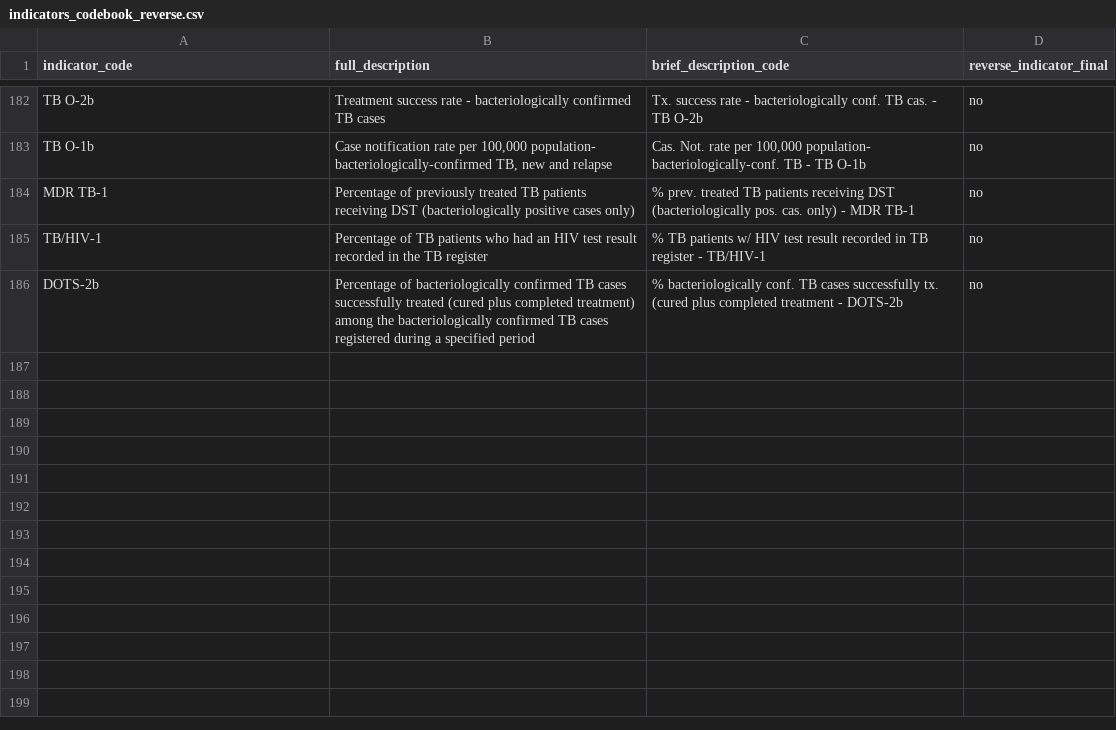
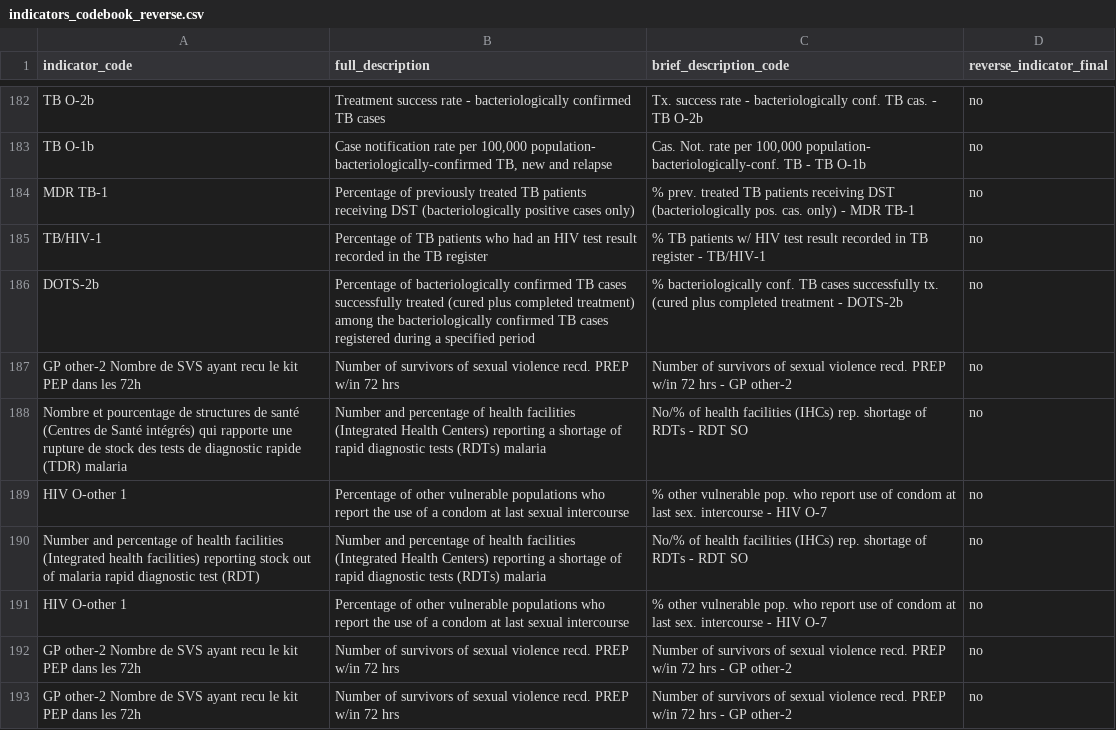
Before and after one commit to ihmeuw/gf, a CSV file: outcome_measurement/all/performance_indicators/codebooks/indicators_codebook_reverse.csv, drawn as a sheet; only a part is shown, gaps mark what is left out; the diff names each change by its address in the sheet, - before the commit and + after, or states it on an @@ line.

```diff
--- a/outcome_measurement/all/performance_indicators/codebooks/indicators_codebook_reverse.csv
+++ b/outcome_measurement/all/performance_indicators/codebooks/indicators_codebook_reverse.csv
+row 187: GP other-2 Nombre de SVS ayant recu le kit PEP dans les 72h | Number of survivors of sexual violence recd. PREP w/in 72 hrs | Number of survivors of sexual violence recd. PREP w/in 72 hrs - GP other-2 | no
+row 188: Nombre et pourcentage de structures de santé (Centres de Santé intégrés) qui rapporte une rupture de stock des tests de diagnostic rapide (TDR) malaria | Number and percentage of health facilities (Integrated Health Centers) reporting a shortage of rapid diagnostic tests (RDTs) malaria | No/% of health facilities (IHCs) rep. shortage of RDTs - RDT SO | no
+row 189: HIV O-other 1 | Percentage of other vulnerable populations who report the use of a condom at last sexual intercourse | % other vulnerable pop. who report use of condom at last sex. intercourse - HIV O-7 | no
+row 190: Number and percentage of health facilities (Integrated health facilities) reporting stock out of malaria rapid diagnostic test (RDT) | Number and percentage of health facilities (Integrated Health Centers) reporting a shortage of rapid diagnostic tests (RDTs) malaria | No/% of health facilities (IHCs) rep. shortage of RDTs - RDT SO | no
+row 191: HIV O-other 1 | Percentage of other vulnerable populations who report the use of a condom at last sexual intercourse | % other vulnerable pop. who report use of condom at last sex. intercourse - HIV O-7 | no
+row 192: GP other-2 Nombre de SVS ayant recu le kit PEP dans les 72h | Number of survivors of sexual violence recd. PREP w/in 72 hrs | Number of survivors of sexual violence recd. PREP w/in 72 hrs - GP other-2 | no
+row 193: GP other-2 Nombre de SVS ayant recu le kit PEP dans les 72h | Number of survivors of sexual violence recd. PREP w/in 72 hrs | Number of survivors of sexual violence recd. PREP w/in 72 hrs - GP other-2 | no
```
Also changed, not shown: outcome_measurement/all/performance_indicators/codebooks/derived_variables_kpi.csv, outcome_measurement/all/performance_indicators/codebooks/indicators_codebook.csv, 34 other files.
